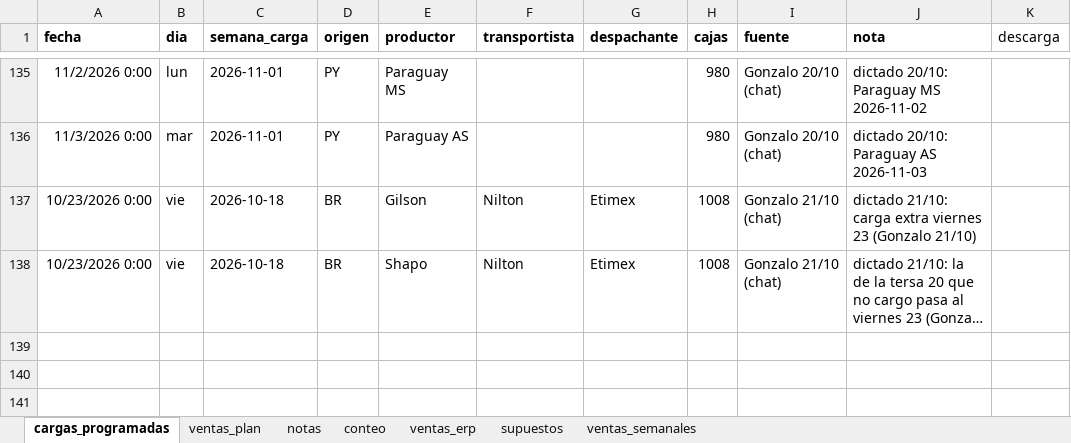
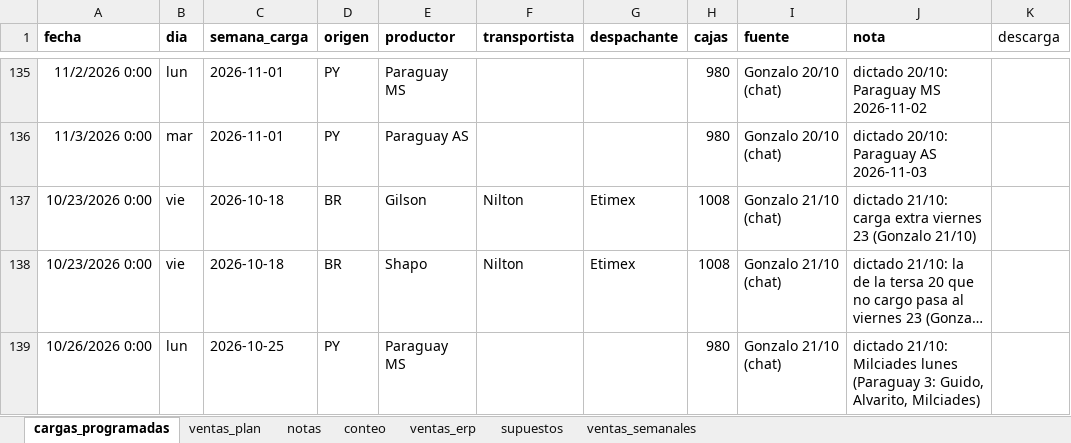
Before and after one commit to ingenieria-pepe/gonza_pepe, an Excel workbook: plan_compras/plan_compras.xlsx, sheet cargas_programadas, drawn as a sheet; only a part is shown, gaps mark what is left out; long unchanged cells end in …; values as stored, in another font and other column widths than the file's, no borders; the diff names each change by its address in the sheet, - before the commit and + after, or states it on an @@ line.

```diff
--- a/plan_compras/plan_compras.xlsx (sheet cargas_programadas)
+++ b/plan_compras/plan_compras.xlsx (sheet cargas_programadas)
+row 139: 10/26/2026 0:00 | lun | 2026-10-25 | PY | Paraguay MS |  |  | 980 | Gonzalo 21/10 (chat) | dictado 21/10: Milciades lunes (Paraguay 3: Guido, Alvarito, Milciades)
```
Also changed, not shown: 3 other files.
